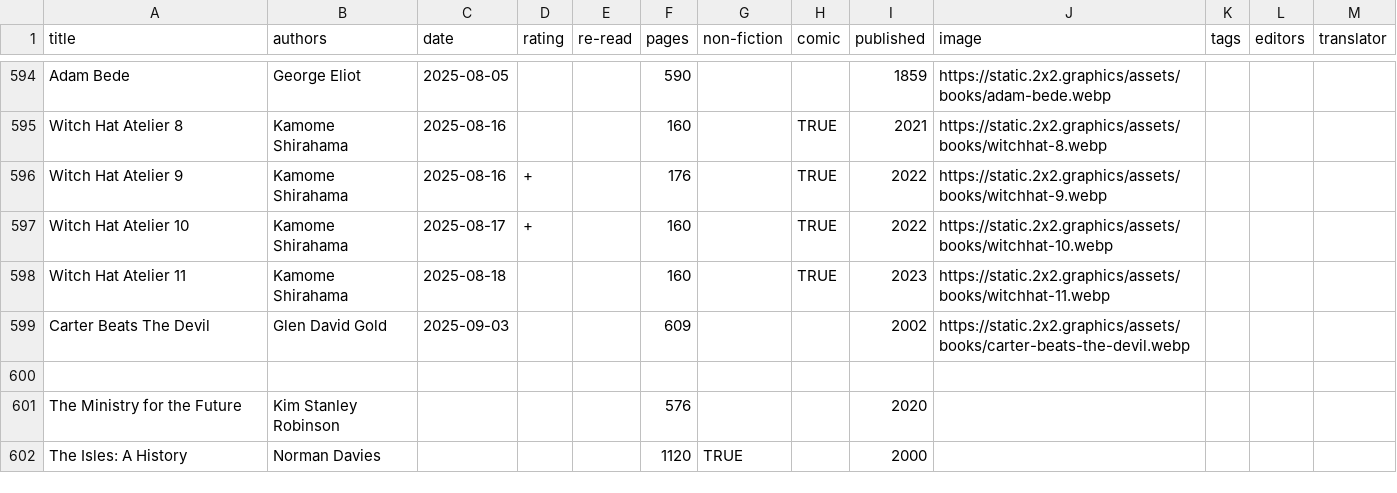
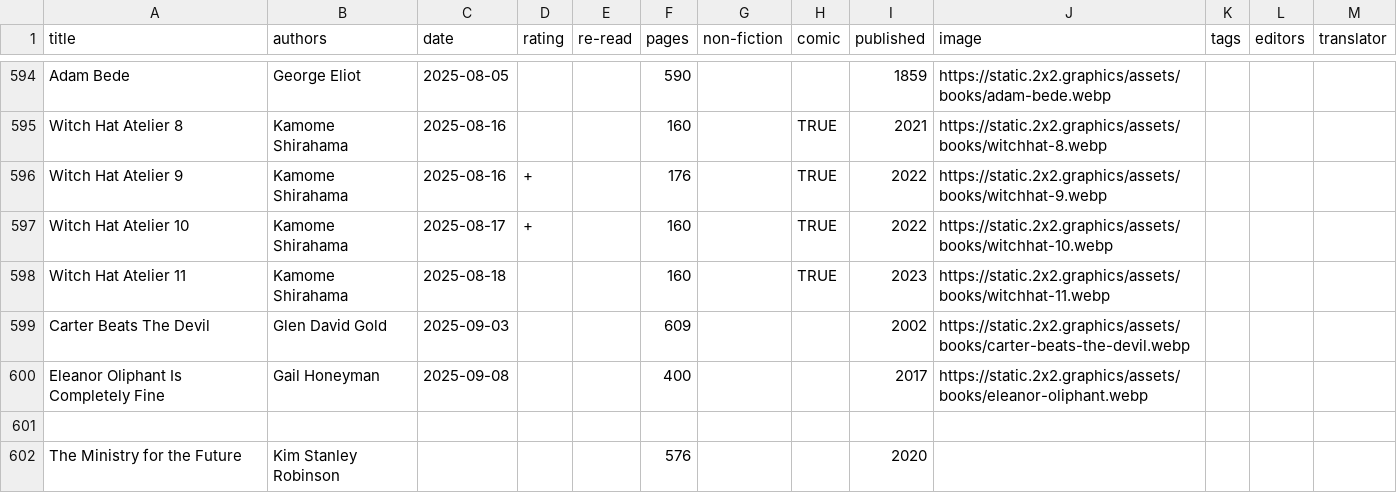
Before and after one commit to tomgp/books-v2, a CSV file: static/data/reading-list.csv, drawn as a sheet; only a part is shown, gaps mark what is left out; the shorter side is filled out with more unchanged rows.

Commit message:
eleanor oliphant

```diff
--- a/static/data/reading-list.csv
+++ b/static/data/reading-list.csv
@@ -599,2 +599,3 @@ Witch Hat Atelier 11,Kamome Shirahama,2025-08-18,,,160,,TRUE,2023,https://static
 Carter Beats The Devil,Glen David Gold,2025-09-03,,,609,,,2002,https://static.2x2.graphics/assets/books/carter-beats-the-devil.webp,,,
+Eleanor Oliphant Is Completely Fine,Gail Honeyman,2025-09-08,,,400,,,2017,https://static.2x2.graphics/assets/books/eleanor-oliphant.webp,,,
 ,,,,,,,,,,,,
```
Also changed, not shown: 2 other files.
